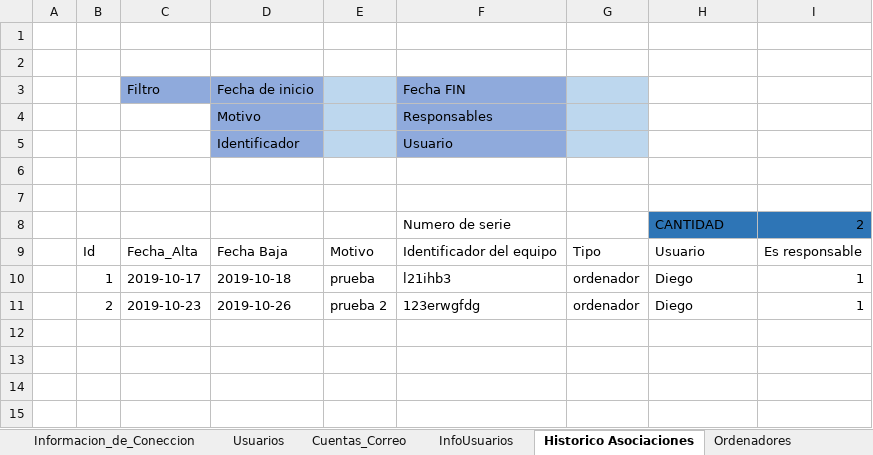
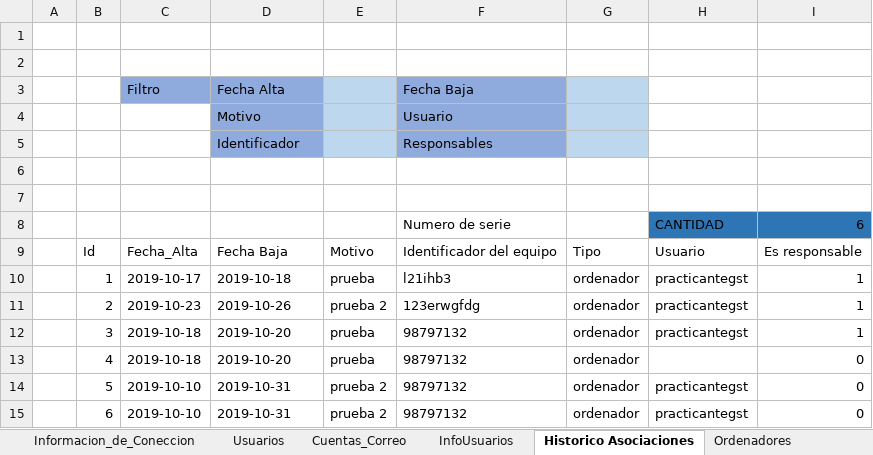
Before and after one commit to llanos1205/Sofia_Inv, an Excel workbook: INVENTARIO_GST.xlsm, sheet Historico Asociaciones, drawn as a sheet; values as stored, in another font and other column widths than the file's, no borders; charts and pictures and table styles not drawn; removed rows and columns are numbered as before the commit, all else as after; the diff names each change by its address in the sheet, - before the commit and + after, or states it on an @@ line.

```diff
--- a/INVENTARIO_GST.xlsm (sheet Historico Asociaciones)
+++ b/INVENTARIO_GST.xlsm (sheet Historico Asociaciones)
-row 3:  |  | Filtro | Fecha de inicio |  | Fecha FIN
+row 3:  |  | Filtro | Fecha Alta |  | Fecha Baja
-F4: Responsables
+F4: Usuario
-F5: Usuario
+F5: Responsables
-I8: 2
+I8: 6
-H10:H11: Diego
+H10:H11: practicantegst
+row 12:  | 3 | 2019-10-18 | 2019-10-20 | prueba | 98797132 | ordenador | practicantegst | 1
+row 13:  | 4 | 2019-10-18 | 2019-10-20 | prueba | 98797132 | ordenador |  | 0
+row 14:  | 5 | 2019-10-10 | 2019-10-31 | prueba 2 | 98797132 | ordenador | practicantegst | 0
+row 15:  | 6 | 2019-10-10 | 2019-10-31 | prueba 2 | 98797132 | ordenador | practicantegst | 0
```
Also changed, not shown: sheet Cuentas_Correo, sheet Usuarios, sheet Auditoria, charts or pictures, 8 other files.
